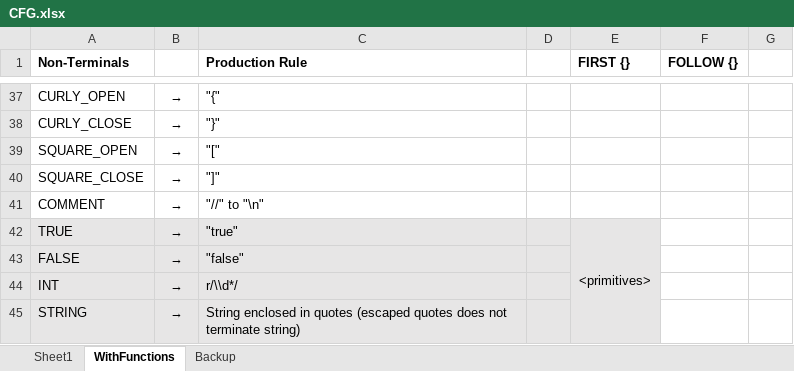
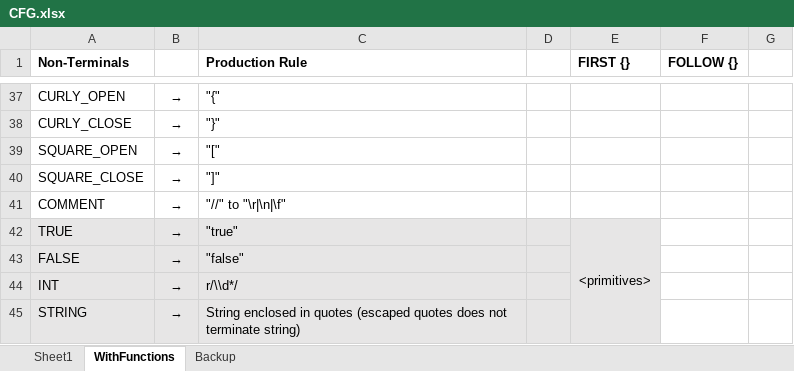
Before and after one commit to ZacharyYGateley/Compiler, an Excel workbook: CFG.xlsx, sheet WithFunctions, drawn as a sheet; only a part is shown, gaps mark what is left out; values as stored, in another font and other column widths than the file's, no borders; the diff names each change by its address in the sheet, - before the commit and + after, or states it on an @@ line.

Commit message:
Updated the CFG map and excel spec files as necessary

```diff
--- a/CFG.xlsx (sheet WithFunctions)
+++ b/CFG.xlsx (sheet WithFunctions)
-C41 (Production Rule): "//" to "\n"
+C41 (Production Rule): "//" to "\r|\n|\f"
```
Also changed, not shown: 1 other file.
